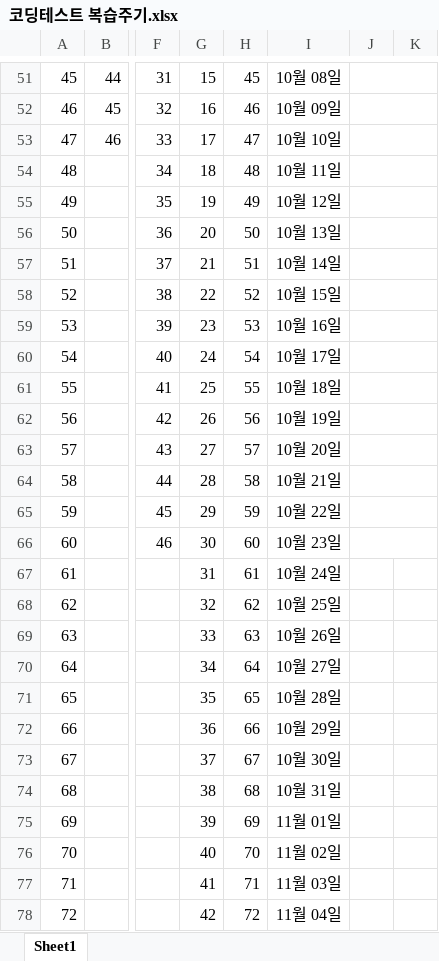
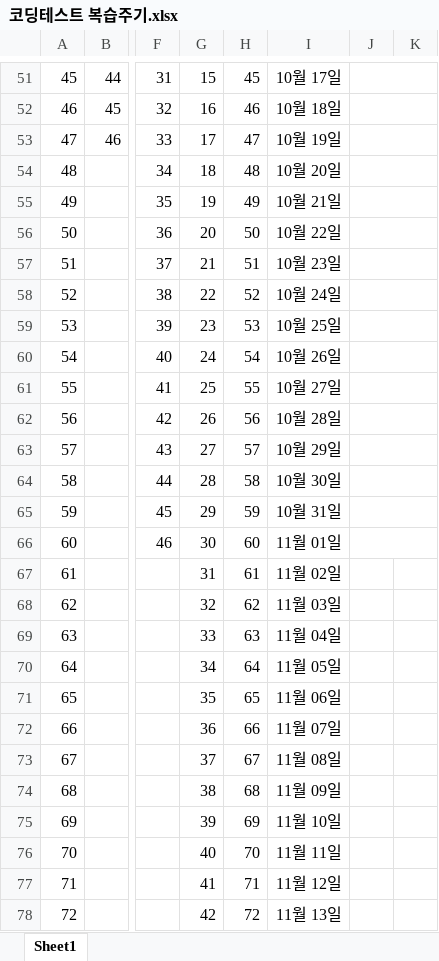
Before and after one commit to mildsalmon/CodingTest-Study, an Excel workbook: 1. PS/4. 복습 1회/코딩테스트 복습주기.xlsx, sheet Sheet1, drawn as a sheet; only a part is shown, gaps mark what is left out; values as stored, in another font and other column widths than the file's, no borders; the diff covers the shown part only; the diff names each change by its address in the sheet, - before the commit and + after, or states it on an @@ line.

```diff
--- a/1. PS/4. 복습 1회/코딩테스트 복습주기.xlsx (sheet Sheet1)
+++ b/1. PS/4. 복습 1회/코딩테스트 복습주기.xlsx (sheet Sheet1)
-I51: 10월 08일
+I51: 10월 17일
-I52: 10월 09일
+I52: 10월 18일
-I53: 10월 10일
+I53: 10월 19일
-I54: 10월 11일
+I54: 10월 20일
-I55: 10월 12일
+I55: 10월 21일
-I56: 10월 13일
+I56: 10월 22일
-I57: 10월 14일
+I57: 10월 23일
-I58: 10월 15일
+I58: 10월 24일
-I59: 10월 16일
+I59: 10월 25일
-I60: 10월 17일
+I60: 10월 26일
-I61: 10월 18일
+I61: 10월 27일
-I62: 10월 19일
+I62: 10월 28일
-I63: 10월 20일
+I63: 10월 29일
-I64: 10월 21일
+I64: 10월 30일
-I65: 10월 22일
+I65: 10월 31일
-I66: 10월 23일
+I66: 11월 01일
-I67: 10월 24일
+I67: 11월 02일
-I68: 10월 25일
+I68: 11월 03일
-I69: 10월 26일
+I69: 11월 04일
-I70: 10월 27일
+I70: 11월 05일
-I71: 10월 28일
+I71: 11월 06일
-I72: 10월 29일
+I72: 11월 07일
-I73: 10월 30일
+I73: 11월 08일
-I74: 10월 31일
+I74: 11월 09일
-I75: 11월 01일
+I75: 11월 10일
-I76: 11월 02일
+I76: 11월 11일
-I77: 11월 03일
+I77: 11월 12일
-I78: 11월 04일
+I78: 11월 13일
```
Also changed, not shown: 69 edited cells, cell formats and merged cells elsewhere in this sheet, 17 other files.
